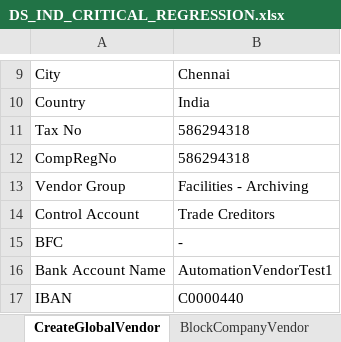
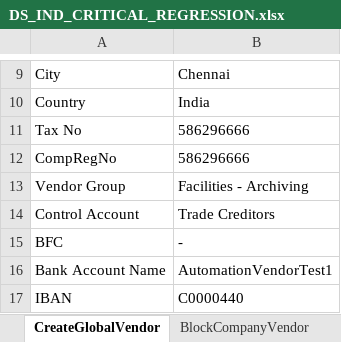
Before and after one commit to Thiyagarajan2022/GlobalTestSuiteAutomation1, an Excel workbook: WppRegpack/TestResource/Critical_Regression/DS_IND_CRITICAL_REGRESSION.xlsx, sheet CreateGlobalVendor, drawn as a sheet; only a part is shown, gaps mark what is left out; values as stored, in another font and other column widths than the file's, no borders; the diff names each change by its address in the sheet, - before the commit and + after, or states it on an @@ line.

Commit message:
Global vendor changes

```diff
--- a/WppRegpack/TestResource/Critical_Regression/DS_IND_CRITICAL_REGRESSION.xlsx (sheet CreateGlobalVendor)
+++ b/WppRegpack/TestResource/Critical_Regression/DS_IND_CRITICAL_REGRESSION.xlsx (sheet CreateGlobalVendor)
-B11:B12: 586294318
+B11:B12: 586296666
```
Also changed, not shown: sheet AmendGlobalBrand, 5 other files.
